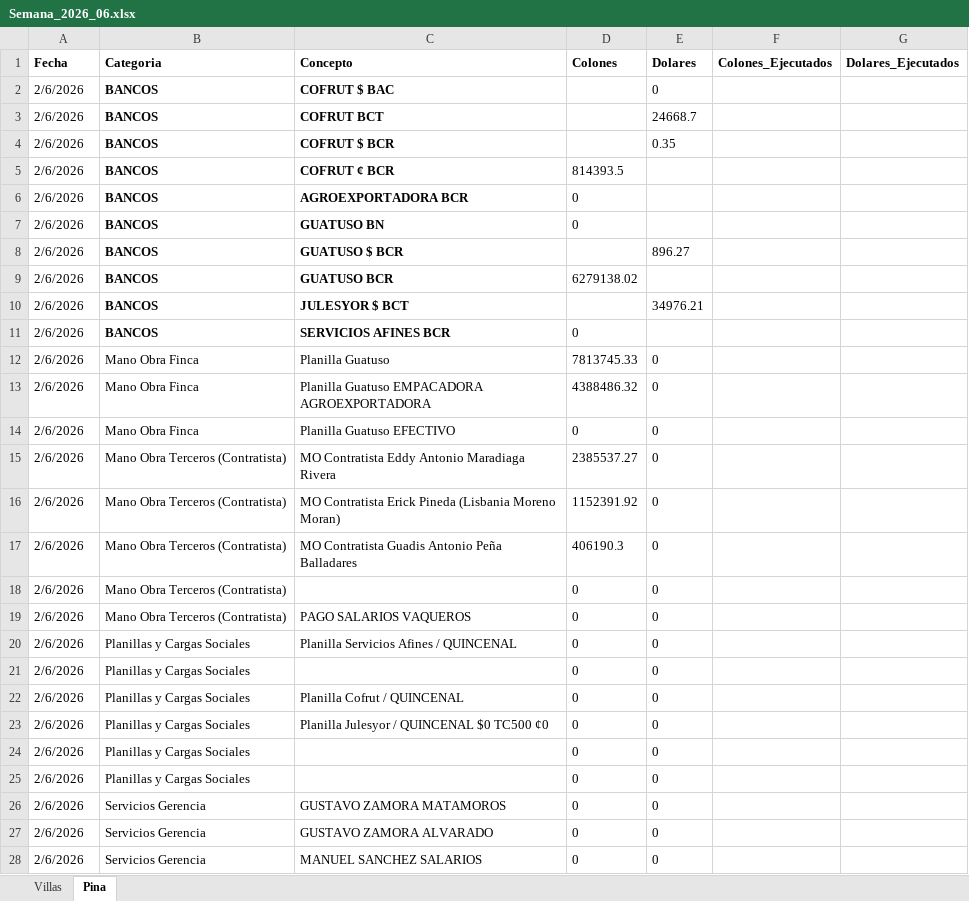
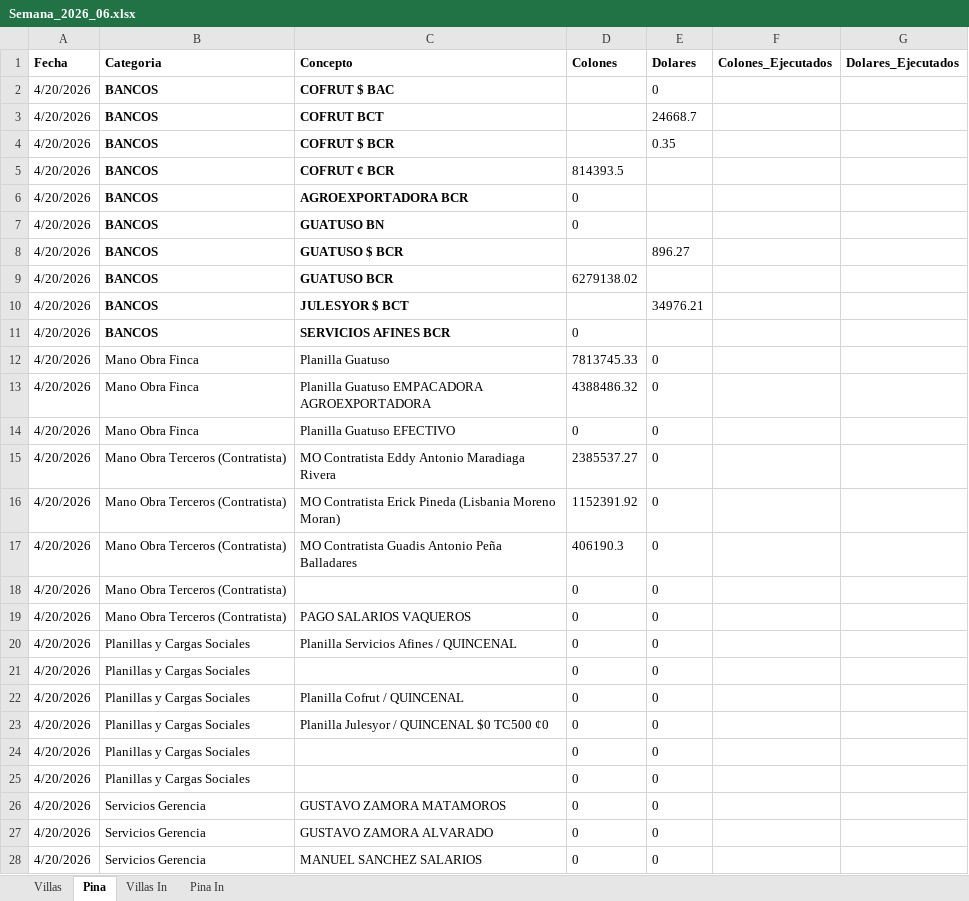
Before and after one commit to luisdiegoalgomez-a11y/sistema-finanzas, an Excel workbook: excels/Semana_2026_06.xlsx, sheet Pina, drawn as a sheet; only a part is shown; values as stored, in another font and other column widths than the file's, no borders; the diff covers the shown part only; the diff names each change by its address in the sheet, - before the commit and + after, or states it on an @@ line.

Commit message:
Add files via upload

```diff
--- a/excels/Semana_2026_06.xlsx (sheet Pina)
+++ b/excels/Semana_2026_06.xlsx (sheet Pina)
+sheet tab: Villas In
+sheet tab: Pina In
-A2:A28 (Fecha): 2/6/2026
+A2:A28 (Fecha): 4/20/2026
```
Also changed, not shown: 202 edited cells elsewhere in this sheet.
